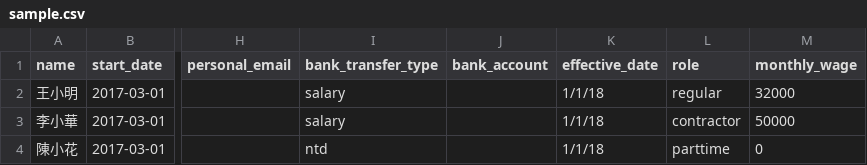
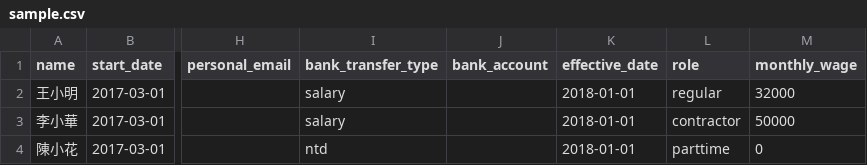
Before and after one commit to jodeci/fortuna, a CSV file: lib/tasks/sample.csv, drawn as a sheet; only a part is shown, gaps mark what is left out; the diff names each change by its address in the sheet, - before the commit and + after, or states it on an @@ line.

Commit message:
fix sample.csv

```diff
--- a/lib/tasks/sample.csv
+++ b/lib/tasks/sample.csv
-K2:K4 (effective_date): 1/1/18
+K2:K4 (effective_date): 2018-01-01
```
